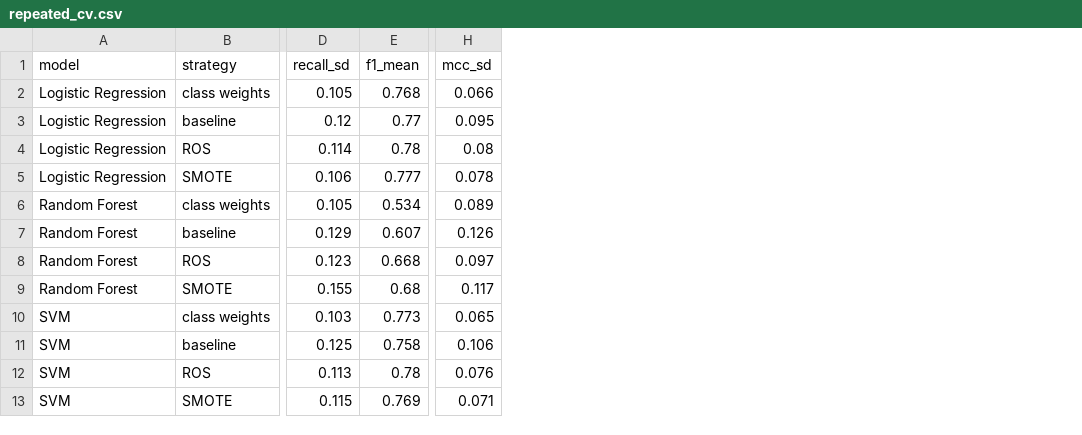
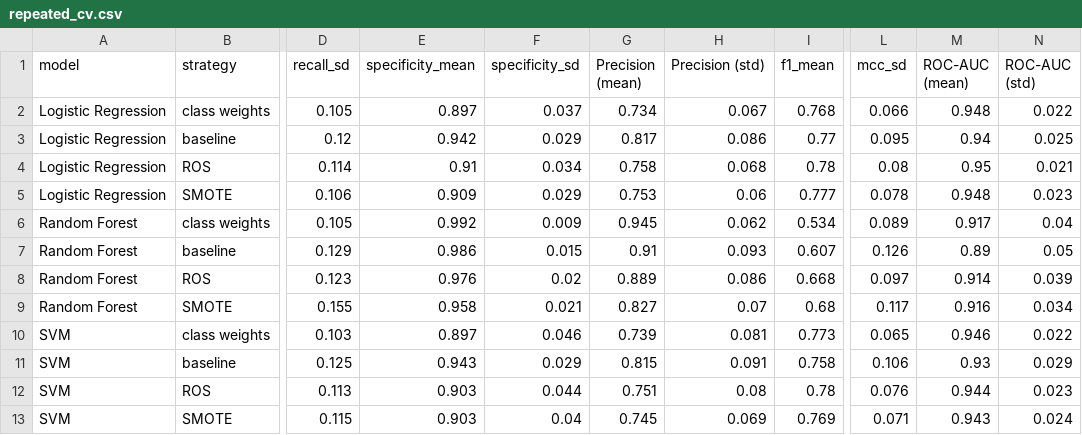
Before and after one commit to UbayFa2wa/Cataract-Detection-Dashboard, a CSV file: assets/data/repeated_cv.csv, drawn as a sheet; only a part is shown, gaps mark what is left out; the diff names each change by its address in the sheet, - before the commit and + after, or states it on an @@ line.

```diff
--- a/assets/data/repeated_cv.csv
+++ b/assets/data/repeated_cv.csv
+column E (specificity_mean), rows 2-13: 0.897 | 0.942 | 0.91 | 0.909 | 0.992 | 0.986 | 0.976 | 0.958 | 0.897 | 0.943 | 0.903 | 0.903
+column F (specificity_sd), rows 2-13: 0.037 | 0.029 | 0.034 | 0.029 | 0.009 | 0.015 | 0.02 | 0.021 | 0.046 | 0.029 | 0.044 | 0.04
+column G (Precision (mean)), rows 2-13: 0.734 | 0.817 | 0.758 | 0.753 | 0.945 | 0.91 | 0.889 | 0.827 | 0.739 | 0.815 | 0.751 | 0.745
+column H (Precision (std)), rows 2-13: 0.067 | 0.086 | 0.068 | 0.06 | 0.062 | 0.093 | 0.086 | 0.07 | 0.081 | 0.091 | 0.08 | 0.069
+column M (ROC-AUC (mean)), rows 2-13: 0.948 | 0.94 | 0.95 | 0.948 | 0.917 | 0.89 | 0.914 | 0.916 | 0.946 | 0.93 | 0.944 | 0.943
+column N (ROC-AUC (std)), rows 2-13: 0.022 | 0.025 | 0.021 | 0.023 | 0.04 | 0.05 | 0.039 | 0.034 | 0.022 | 0.029 | 0.023 | 0.024
```
Also changed, not shown: assets/data/clarity_features.csv, assets/data/results.csv, 37 other files.
